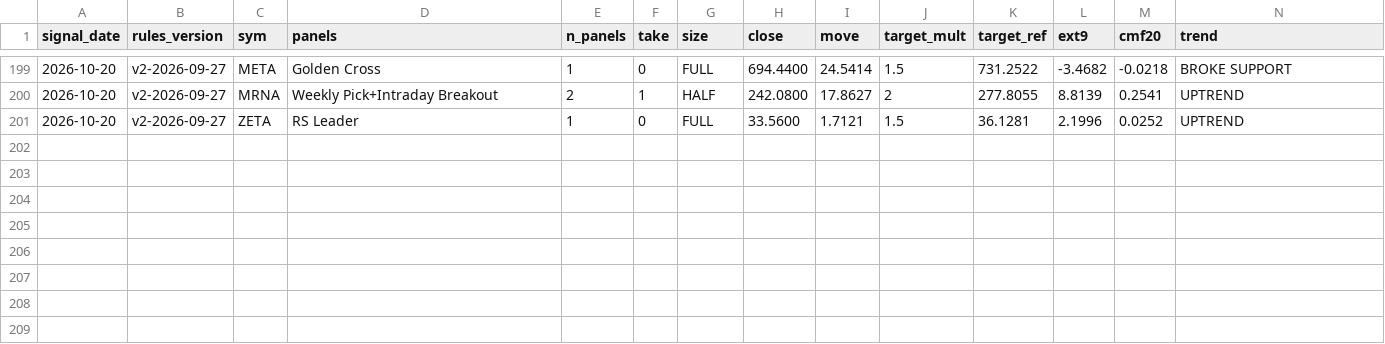
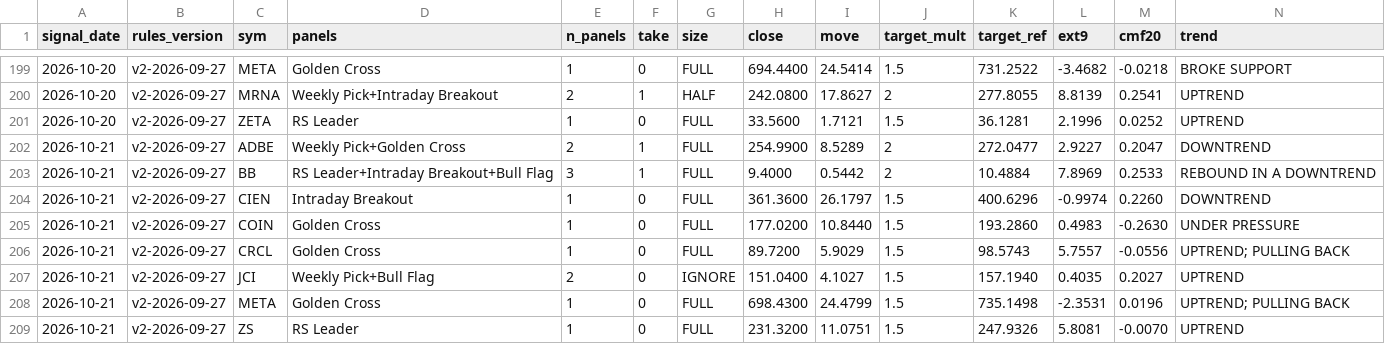
Before and after one commit to Moopheus1/Basket-Command-Centre-3, a CSV file: docs/forward_log.csv, drawn as a sheet; only a part is shown, gaps mark what is left out; rows hold the shown columns only; the diff names each change by its address in the sheet, - before the commit and + after, or states it on an @@ line.

```diff
--- a/docs/forward_log.csv
+++ b/docs/forward_log.csv
+row 202: 2026-10-21 | v2-2026-09-27 | ADBE | Weekly Pick+Golden Cross | 2 | 1 | FULL | 254.9900 | 8.5289 | 2 | 272.0477 | 2.9227 | 0.2047 | DOWNTREND
+row 203: 2026-10-21 | v2-2026-09-27 | BB | RS Leader+Intraday Breakout+Bull Flag | 3 | 1 | FULL | 9.4000 | 0.5442 | 2 | 10.4884 | 7.8969 | 0.2533 | REBOUND IN A DOWNTREND
+row 204: 2026-10-21 | v2-2026-09-27 | CIEN | Intraday Breakout | 1 | 0 | FULL | 361.3600 | 26.1797 | 1.5 | 400.6296 | -0.9974 | 0.2260 | DOWNTREND
+row 205: 2026-10-21 | v2-2026-09-27 | COIN | Golden Cross | 1 | 0 | FULL | 177.0200 | 10.8440 | 1.5 | 193.2860 | 0.4983 | -0.2630 | UNDER PRESSURE
+row 206: 2026-10-21 | v2-2026-09-27 | CRCL | Golden Cross | 1 | 0 | FULL | 89.7200 | 5.9029 | 1.5 | 98.5743 | 5.7557 | -0.0556 | UPTREND; PULLING BACK
+row 207: 2026-10-21 | v2-2026-09-27 | JCI | Weekly Pick+Bull Flag | 2 | 0 | IGNORE | 151.0400 | 4.1027 | 1.5 | 157.1940 | 0.4035 | 0.2027 | UPTREND
+row 208: 2026-10-21 | v2-2026-09-27 | META | Golden Cross | 1 | 0 | FULL | 698.4300 | 24.4799 | 1.5 | 735.1498 | -2.3531 | 0.0196 | UPTREND; PULLING BACK
+row 209: 2026-10-21 | v2-2026-09-27 | ZS | RS Leader | 1 | 0 | FULL | 231.3200 | 11.0751 | 1.5 | 247.9326 | 5.8081 | -0.0070 | UPTREND
```
Also changed, not shown: 1 other file.
